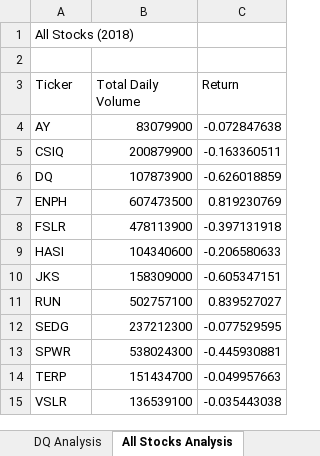
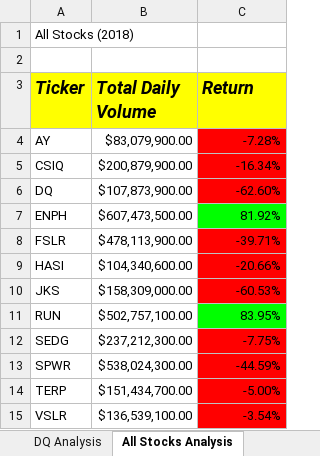
Before and after one commit to AAGA85/stocks-analysis, an Excel workbook: green_stocks.xlsm, sheet All Stocks Analysis, drawn as a sheet; values as stored, in another font and other column widths than the file's, no borders; charts and pictures not drawn; the diff names each change by its address in the sheet, - before the commit and + after, or states it on an @@ line.

Commit message:
Uploaded file with run botton

```diff
--- a/green_stocks.xlsm (sheet All Stocks Analysis)
+++ b/green_stocks.xlsm (sheet All Stocks Analysis)
@@ A3:C3 fill: none → #FFFF00, bold: off → on, italic: off → on, text size: larger @@
-B4 (Total Daily Volume): 83079900
+B4 (Total Daily Volume): $83,079,900.00
-C4 (Return): -0.072847638
+C4 (Return): -7.28%
-C4:C6 fill: none
+C4:C6 fill: #FF0000
-B5 (Total Daily Volume): 200879900
+B5 (Total Daily Volume): $200,879,900.00
-C5 (Return): -0.163360511
+C5 (Return): -16.34%
-B6 (Total Daily Volume): 107873900
+B6 (Total Daily Volume): $107,873,900.00
-C6 (Return): -0.626018859
+C6 (Return): -62.60%
-B7 (Total Daily Volume): 607473500
+B7 (Total Daily Volume): $607,473,500.00
-C7 (Return): 0.819230769
+C7 (Return): 81.92%
-C7 fill: none
+C7 fill: #00FF00
-B8 (Total Daily Volume): 478113900
+B8 (Total Daily Volume): $478,113,900.00
-C8 (Return): -0.397131918
+C8 (Return): -39.71%
-C8:C10 fill: none
+C8:C10 fill: #FF0000
-B9 (Total Daily Volume): 104340600
+B9 (Total Daily Volume): $104,340,600.00
-C9 (Return): -0.206580633
+C9 (Return): -20.66%
-B10 (Total Daily Volume): 158309000
+B10 (Total Daily Volume): $158,309,000.00
-C10 (Return): -0.605347151
+C10 (Return): -60.53%
-B11 (Total Daily Volume): 502757100
+B11 (Total Daily Volume): $502,757,100.00
-C11 (Return): 0.839527027
+C11 (Return): 83.95%
-C11 fill: none
+C11 fill: #00FF00
-B12 (Total Daily Volume): 237212300
+B12 (Total Daily Volume): $237,212,300.00
-C12 (Return): -0.077529595
+C12 (Return): -7.75%
-C12:C15 fill: none
+C12:C15 fill: #FF0000
-B13 (Total Daily Volume): 538024300
+B13 (Total Daily Volume): $538,024,300.00
-C13 (Return): -0.445930881
+C13 (Return): -44.59%
-B14 (Total Daily Volume): 151434700
+B14 (Total Daily Volume): $151,434,700.00
-C14 (Return): -0.049957663
+C14 (Return): -5.00%
-B15 (Total Daily Volume): 136539100
+B15 (Total Daily Volume): $136,539,100.00
-C15 (Return): -0.035443038
+C15 (Return): -3.54%
```
Also changed, not shown: sheet DQ Analysis, charts or pictures.
